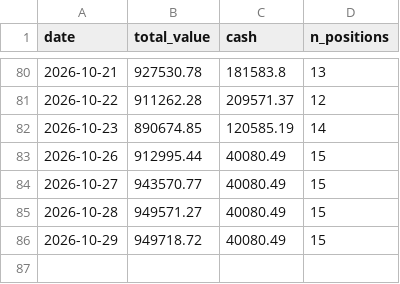
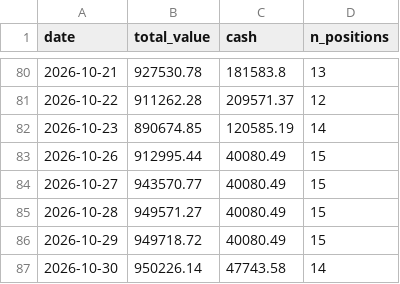
Before and after one commit to kreeshpatel/nifty-satvik, a CSV file: results/wall_veto/paper_ledger_history.csv, drawn as a sheet; only a part is shown, gaps mark what is left out.

```diff
--- a/results/wall_veto/paper_ledger_history.csv
+++ b/results/wall_veto/paper_ledger_history.csv
@@ -86 +86,2 @@ date,total_value,cash,n_positions
 2026-10-29,949718.72,40080.49,15
+2026-10-30,950226.14,47743.58,14
```
Also changed, not shown: results/forward_wall.csv, results/wall_veto/portfolio_history.csv, 8 other files.
